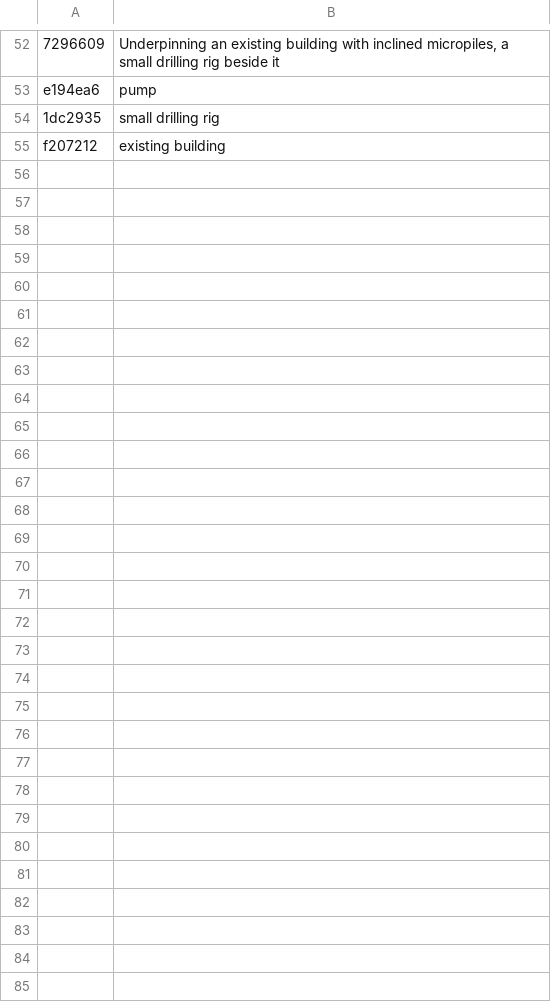
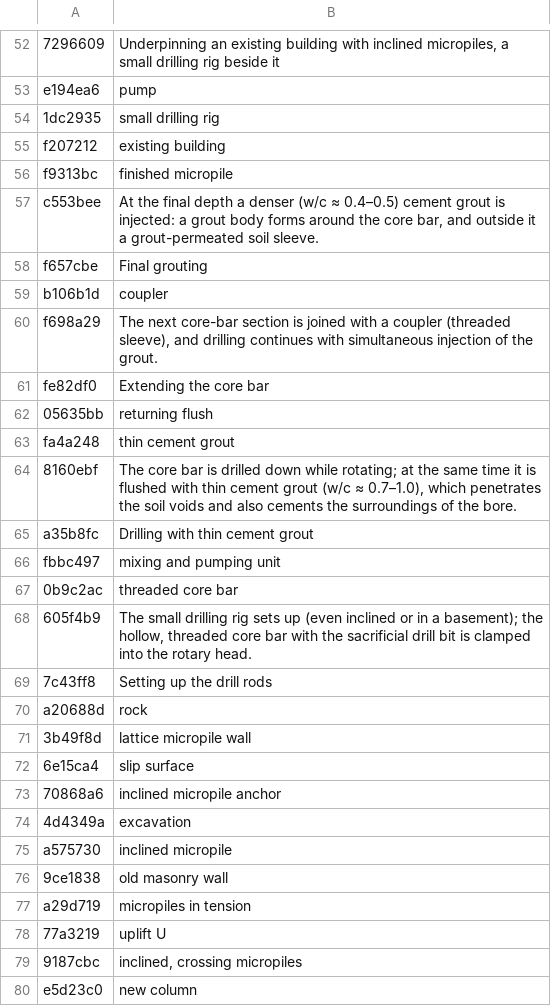
Before and after one commit to MBalika/melyalapozasok, a TSV file: _src/i18n/en_46_furofej.tsv, drawn as a sheet; only a part is shown, gaps mark what is left out.

```diff
--- a/_src/i18n/en_46_furofej.tsv
+++ b/_src/i18n/en_46_furofej.tsv
@@ -55 +55,26 @@ e194ea6	pump
 f207212	existing building
+f9313bc	finished micropile
+c553bee	At the final depth a denser (w/c ≈ 0.4–0.5) cement grout is injected: a grout body forms around the core bar, and outside it a grout-permeated soil sleeve.
+f657cbe	Final grouting
+b106b1d	coupler
+f698a29	The next core-bar section is joined with a coupler (threaded sleeve), and drilling continues with simultaneous injection of the grout.
+fe82df0	Extending the core bar
+05635bb	returning flush
+fa4a248	thin cement grout
+8160ebf	The core bar is drilled down while rotating; at the same time it is flushed with thin cement grout (w/c ≈ 0.7–1.0), which penetrates the soil voids and also cements the surroundings of the bore.
+a35b8fc	Drilling with thin cement grout
+fbbc497	mixing and pumping unit
+0b9c2ac	threaded core bar
+605f4b9	The small drilling rig sets up (even inclined or in a basement); the hollow, threaded core bar with the sacrificial drill bit is clamped into the rotary head.
+7c43ff8	Setting up the drill rods
+a20688d	rock
+3b49f8d	lattice micropile wall
+6e15ca4	slip surface
+70868a6	inclined micropile anchor
+4d4349a	excavation
+a575730	inclined micropile
+9ce1838	old masonry wall
+a29d719	micropiles in tension
+77a3219	uplift U
+9187cbc	inclined, crossing micropiles
+e5d23c0	new column
```
Also changed, not shown: _src/i18n/en_30_proc.tsv, _src/i18n/en_44_csavar.tsv, 4 other files.
